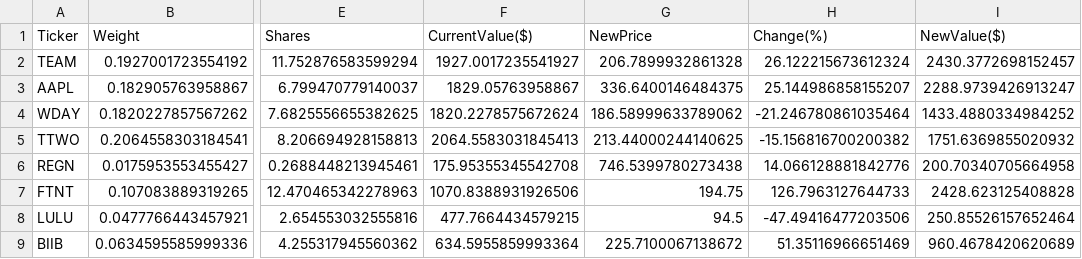
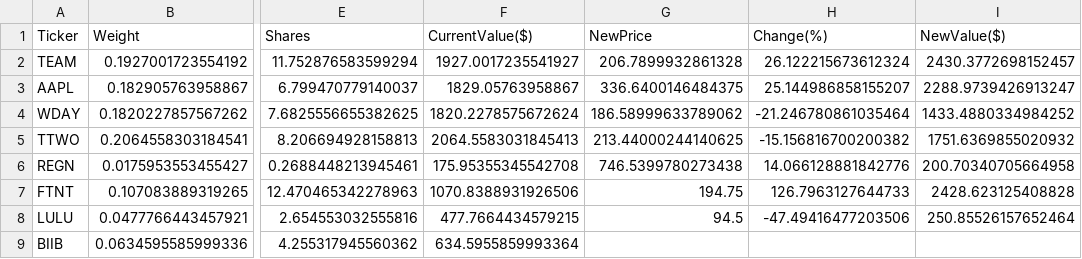
Before and after one commit to borawskiD/AI_STOCK_BOT, a CSV file: results/portfolios/RANDOM_REGULAR.csv, drawn as a sheet; only a part is shown, gaps mark what is left out; the diff names each change by its address in the sheet, - before the commit and + after, or states it on an @@ line.

```diff
--- a/results/portfolios/RANDOM_REGULAR.csv
+++ b/results/portfolios/RANDOM_REGULAR.csv
-G9 (NewPrice): 225.7100067138672
+G9 (NewPrice): (empty)
-H9 (Change(%)): 51.35116966651469
+H9 (Change(%)): (empty)
-I9 (NewValue($)): 960.4678420620689
+I9 (NewValue($)): (empty)
```
Also changed, not shown: results/portfolios/AI_TRIGGER.csv, results/update_logs/scheduler_portfolio_log.csv.
